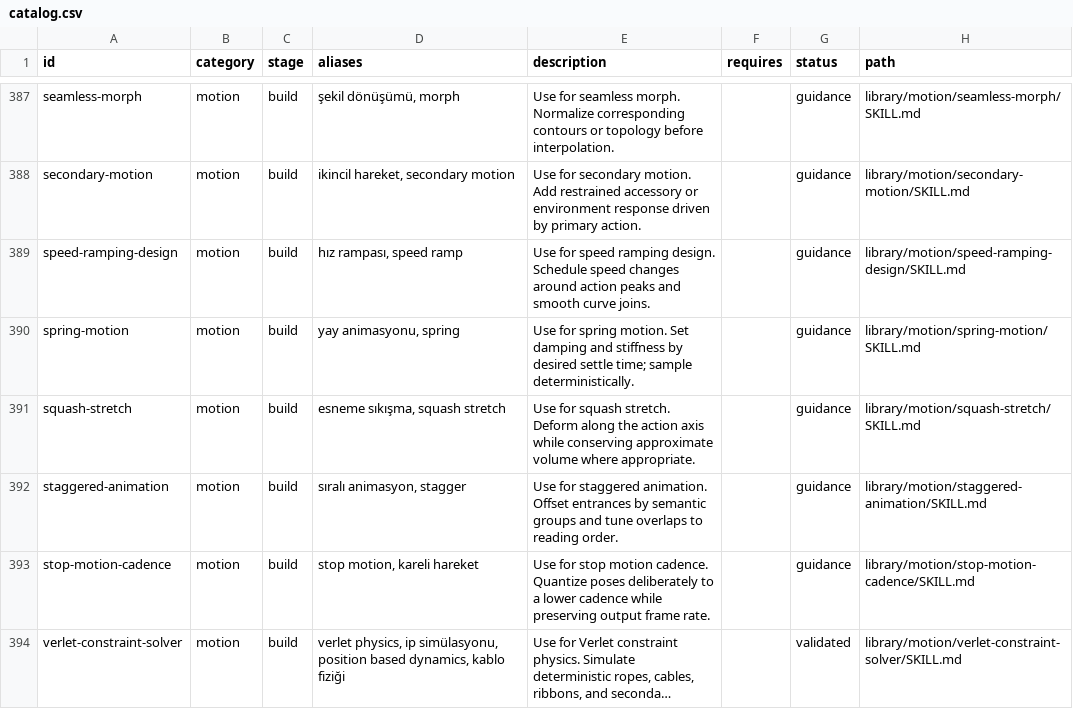
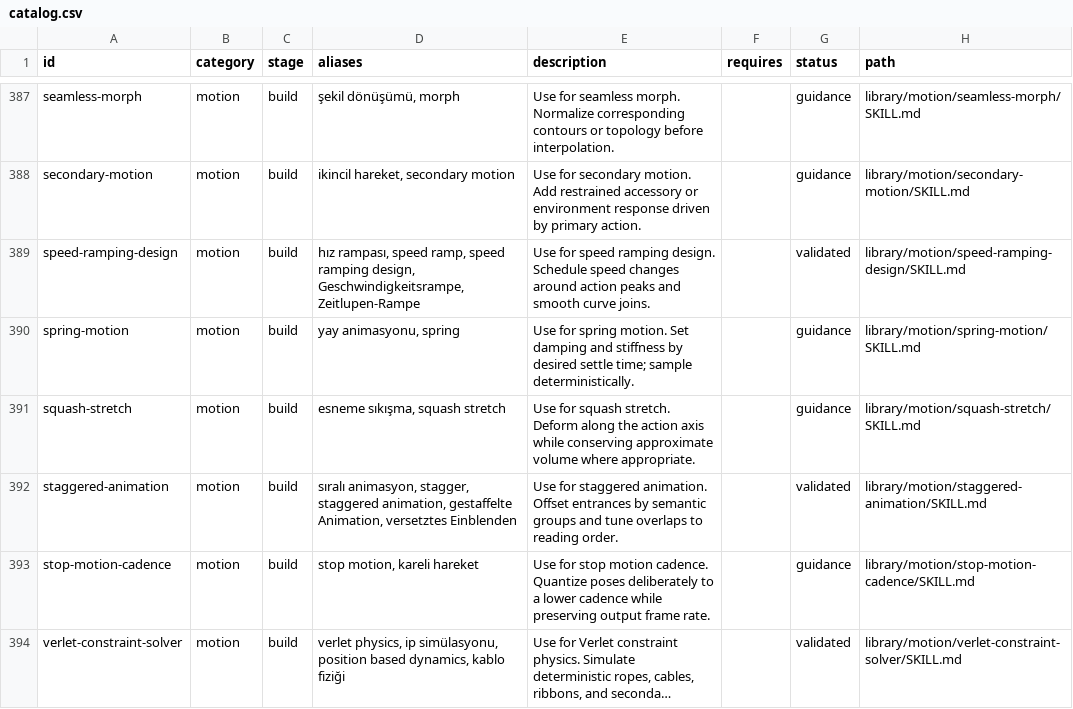
Before and after one commit to Remirdy/ReelSyntax, a CSV file: ReelSyntax_Skills/registry/catalog.csv, drawn as a sheet; only a part is shown, gaps mark what is left out; long unchanged cells end in …; the diff covers the shown part only.

Commit message:
chore: validate 15 existing audio, character, camera, and motion skills batch 02

```diff
--- a/ReelSyntax_Skills/registry/catalog.csv
+++ b/ReelSyntax_Skills/registry/catalog.csv
@@ -388,6 +388,6 @@ seamless-morph,motion,build,"şekil dönüşümü, morph",Use for seamless morph
 secondary-motion,motion,build,"ikincil hareket, secondary motion",Use for secondary motion. Add restrained accessory or environment response driven by primary action.,,guidance,library/motion/secondary-motion/SKILL.md
-speed-ramping-design,motion,build,"hız rampası, speed ramp",Use for speed ramping design. Schedule speed changes around action peaks and smooth curve joins.,,guidance,library/motion/speed-ramping-design/SKILL.md
+speed-ramping-design,motion,build,"hız rampası, speed ramp, speed ramping design, Geschwindigkeitsrampe, Zeitlupen-Rampe",Use for speed ramping design. Schedule speed changes around action peaks and smooth curve joins.,,validated,library/motion/speed-ramping-design/SKILL.md
 spring-motion,motion,build,"yay animasyonu, spring",Use for spring motion. Set damping and stiffness by desired settle time; sample deterministically.,,guidance,library/motion/spring-motion/SKILL.md
 squash-stretch,motion,build,"esneme sıkışma, squash stretch",Use for squash stretch. Deform along the action axis while conserving approximate volume where appropriate.,,guidance,library/motion/squash-stretch/SKILL.md
-staggered-animation,motion,build,"sıralı animasyon, stagger",Use for staggered animation. Offset entrances by semantic groups and tune overlaps to reading order.,,guidance,library/motion/staggered-animation/SKILL.md
+staggered-animation,motion,build,"sıralı animasyon, stagger, staggered animation, gestaffelte Animation, versetztes Einblenden",Use for staggered animation. Offset entrances by semantic groups and tune overlaps to reading order.,,validated,library/motion/staggered-animation/SKILL.md
 stop-motion-cadence,motion,build,"stop motion, kareli hareket",Use for stop motion cadence. Quantize poses deliberately to a lower cadence while preserving output frame rate.,,guidance,library/motion/stop-motion-cadence/SKILL.md
```
Also changed, not shown: 26 edited cells elsewhere in this file, 33 other files.
